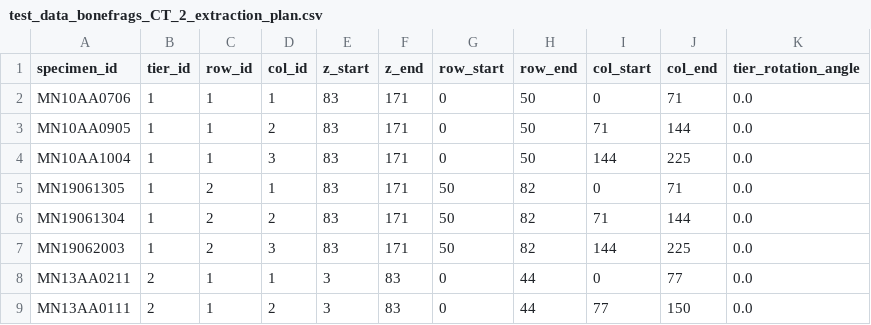
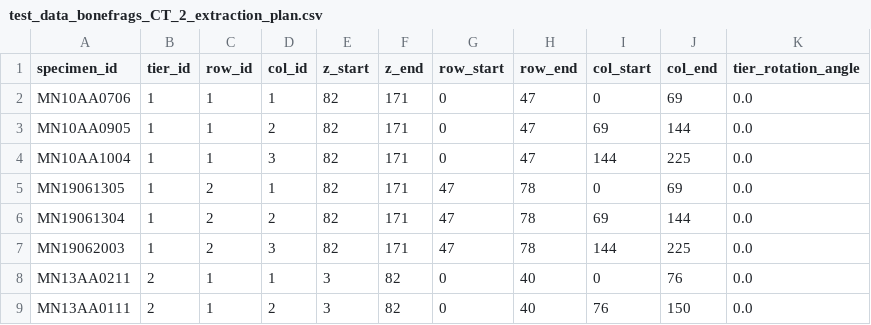
Before and after one commit to AMAAZE/AMAAZE_mCT_workflow, a CSV file: test_data_bonefrags_CT_2/test_data_bonefrags_CT_2_outputs/test_data_bonefrags_CT_2_extraction_plan.csv, drawn as a sheet.

```diff
--- a/test_data_bonefrags_CT_2/test_data_bonefrags_CT_2_outputs/test_data_bonefrags_CT_2_extraction_plan.csv
+++ b/test_data_bonefrags_CT_2/test_data_bonefrags_CT_2_outputs/test_data_bonefrags_CT_2_extraction_plan.csv
@@ -1,9 +1,9 @@
 specimen_id,tier_id,row_id,col_id,z_start,z_end,row_start,row_end,col_start,col_end,tier_rotation_angle
-MN10AA0706,1,1,1,83,171,0,50,0,71,0.0
-MN10AA0905,1,1,2,83,171,0,50,71,144,0.0
-MN10AA1004,1,1,3,83,171,0,50,144,225,0.0
-MN19061305,1,2,1,83,171,50,82,0,71,0.0
-MN19061304,1,2,2,83,171,50,82,71,144,0.0
-MN19062003,1,2,3,83,171,50,82,144,225,0.0
-MN13AA0211,2,1,1,3,83,0,44,0,77,0.0
-MN13AA0111,2,1,2,3,83,0,44,77,150,0.0
+MN10AA0706,1,1,1,82,171,0,47,0,69,0.0
+MN10AA0905,1,1,2,82,171,0,47,69,144,0.0
+MN10AA1004,1,1,3,82,171,0,47,144,225,0.0
+MN19061305,1,2,1,82,171,47,78,0,69,0.0
+MN19061304,1,2,2,82,171,47,78,69,144,0.0
+MN19062003,1,2,3,82,171,47,78,144,225,0.0
+MN13AA0211,2,1,1,3,82,0,40,0,76,0.0
+MN13AA0111,2,1,2,3,82,0,40,76,150,0.0
```
Also changed, not shown: test_data_bonefrags_CT_2/test_data_bonefrags_CT_2_outputs/test_data_bonefrags_CT_2_peak_diagnostics.csv, 20 other files.
